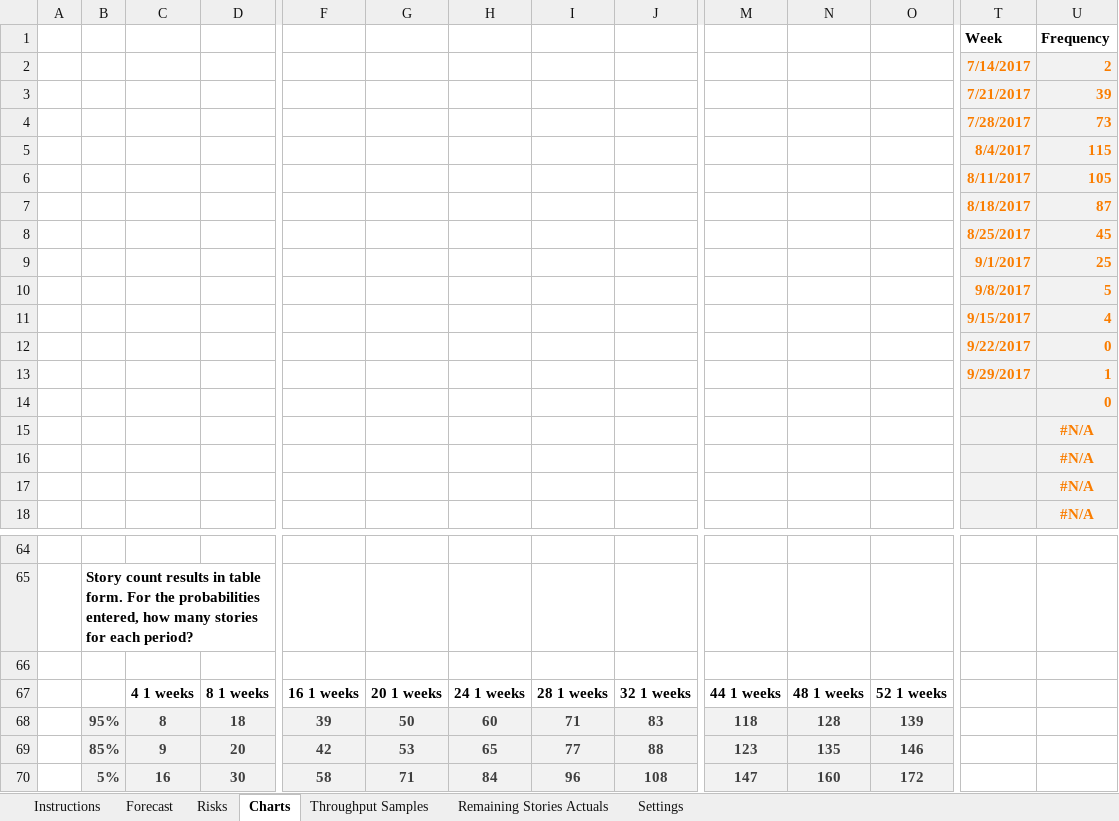
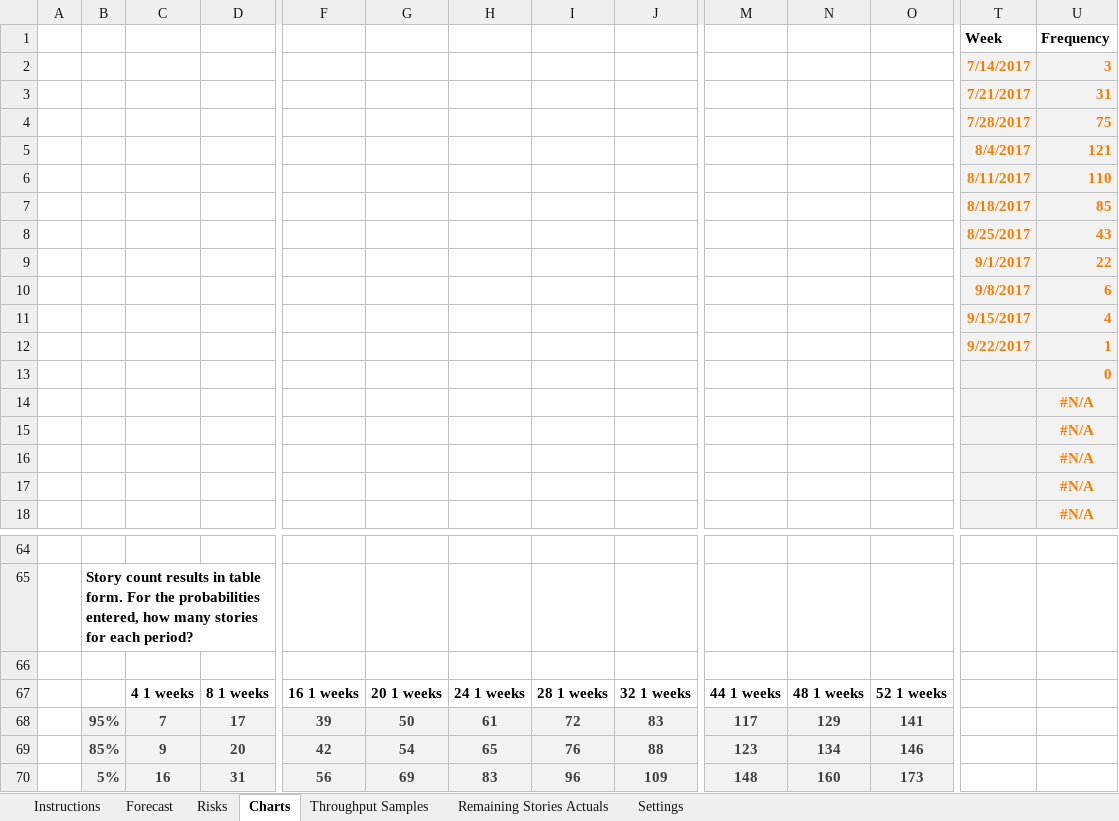
Before and after one commit to FocusedObjective/FocusedObjective.Resources, an Excel workbook: Spreadsheets/Throughput Forecaster.xlsx, sheet Charts, drawn as a sheet; only a part is shown, gaps mark what is left out; values as stored, in another font and other column widths than the file's, no borders; charts and pictures not drawn; removed rows and columns are numbered as before the commit, all else as after; rows hold the shown columns only; the diff names each change by its address in the sheet, - before the commit and + after, or states it on an @@ line.

Commit message:
Compatibility with Excel 2010/11 simplifications

```diff
--- a/Spreadsheets/Throughput Forecaster.xlsx (sheet Charts)
+++ b/Spreadsheets/Throughput Forecaster.xlsx (sheet Charts)
-U2 (Frequency): 2
+U2 (Frequency): 3
-U3 (Frequency): 39
+U3 (Frequency): 31
-U4 (Frequency): 73
+U4 (Frequency): 75
-U5 (Frequency): 115
+U5 (Frequency): 121
-U6 (Frequency): 105
+U6 (Frequency): 110
-U7 (Frequency): 87
+U7 (Frequency): 85
-U8 (Frequency): 45
+U8 (Frequency): 43
-U9 (Frequency): 25
+U9 (Frequency): 22
-U10 (Frequency): 5
+U10 (Frequency): 6
-row 12:  |  |  |  |  |  |  |  |  |  |  |  | 9/22/2017 | 0
-T12 (Week): 9/29/2017
+T12 (Week): 9/22/2017
+row 14:  |  |  |  |  |  |  |  |  |  |  |  |  | #N/A
-row 68:  | 95% | 8 | 18 | 39 | 50 | 60 | 71 | 83 | 118 | 128 | 139
+row 68:  | 95% | 7 | 17 | 39 | 50 | 61 | 72 | 83 | 117 | 129 | 141
-G69: 53
+G69: 54
-I69: 77
+I69: 76
-N69: 135
+N69: 134
-D70: 30
+D70: 31
-F70: 58
+F70: 56
-G70: 71
+G70: 69
-H70: 84
+H70: 83
-J70: 108
+J70: 109
-M70: 147
+M70: 148
-O70: 172
+O70: 173
```
Also changed, not shown: sheet Throughput Samples, sheet Forecast, formulas that keep their value, charts or pictures, 1 other file.
